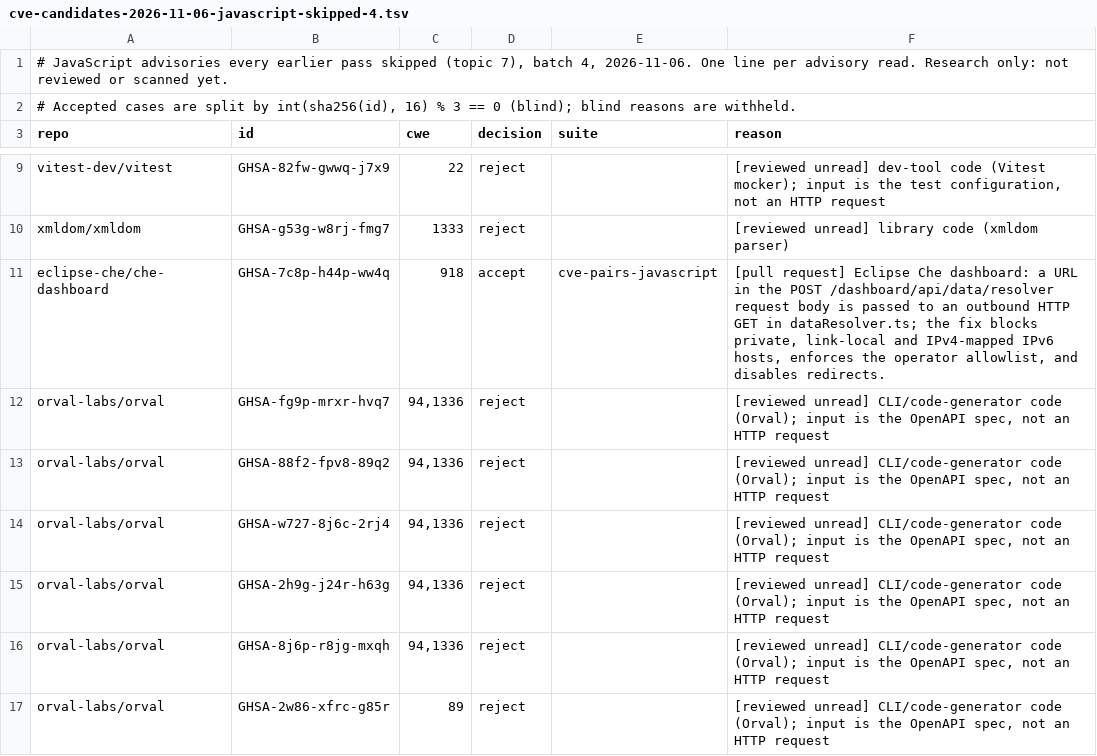
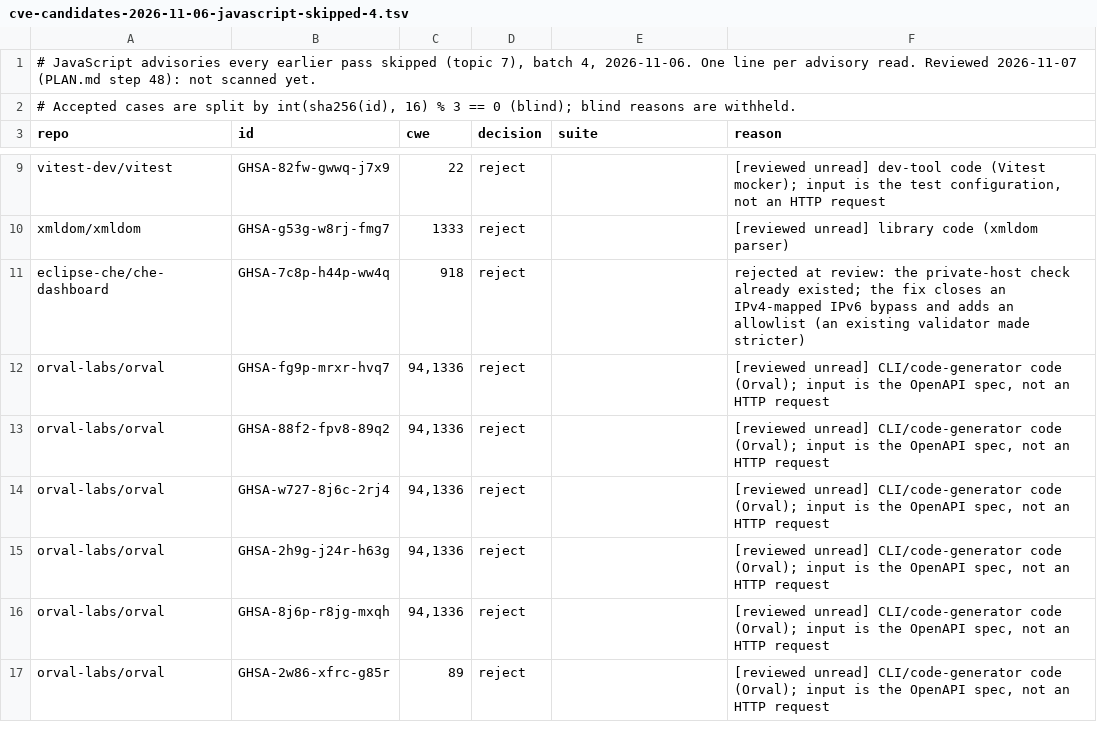
Before and after one commit to shwan-ps5/codewatch, a TSV file: benchmarks/cve-candidates-2026-11-06-javascript-skipped-4.tsv, drawn as a sheet; only a part is shown, gaps mark what is left out.

```diff
--- a/benchmarks/cve-candidates-2026-11-06-javascript-skipped-4.tsv
+++ b/benchmarks/cve-candidates-2026-11-06-javascript-skipped-4.tsv
@@ -1,2 +1,2 @@
-# JavaScript advisories every earlier pass skipped (topic 7), batch 4, 2026-11-06. One line per advisory read. Research only: not reviewed or scanned yet.
+# JavaScript advisories every earlier pass skipped (topic 7), batch 4, 2026-11-06. One line per advisory read. Reviewed 2026-11-07 (PLAN.md step 48): not scanned yet.
 # Accepted cases are split by int(sha256(id), 16) % 3 == 0 (blind); blind reasons are withheld.
@@ -10,3 +10,3 @@ vitest-dev/vitest	GHSA-82fw-gwwq-j7x9	22	reject		[reviewed unread] dev-tool code
 xmldom/xmldom	GHSA-g53g-w8rj-fmg7	1333	reject		[reviewed unread] library code (xmldom parser)
-eclipse-che/che-dashboard	GHSA-7c8p-h44p-ww4q	918	accept	cve-pairs-javascript	[pull request] Eclipse Che dashboard: a URL in the POST /dashboard/api/data/resolver request body is passed to an outbound HTTP GET in dataResolver.ts; the fix blocks private, link-local and IPv4-mapped IPv6 hosts, enforces the operator allowlist, and disables redirects.
+eclipse-che/che-dashboard	GHSA-7c8p-h44p-ww4q	918	reject		rejected at review: the private-host check already existed; the fix closes an IPv4-mapped IPv6 bypass and adds an allowlist (an existing validator made stricter)
 orval-labs/orval	GHSA-fg9p-mrxr-hvq7	94,1336	reject		[reviewed unread] CLI/code-generator code (Orval); input is the OpenAPI spec, not an HTTP request
```
Also changed, not shown: benchmarks/cve-candidates-2026-11-06-javascript-skipped-2.tsv, benchmarks/cve-candidates-2026-11-06-javascript-skipped-3.tsv, 13 other files.
